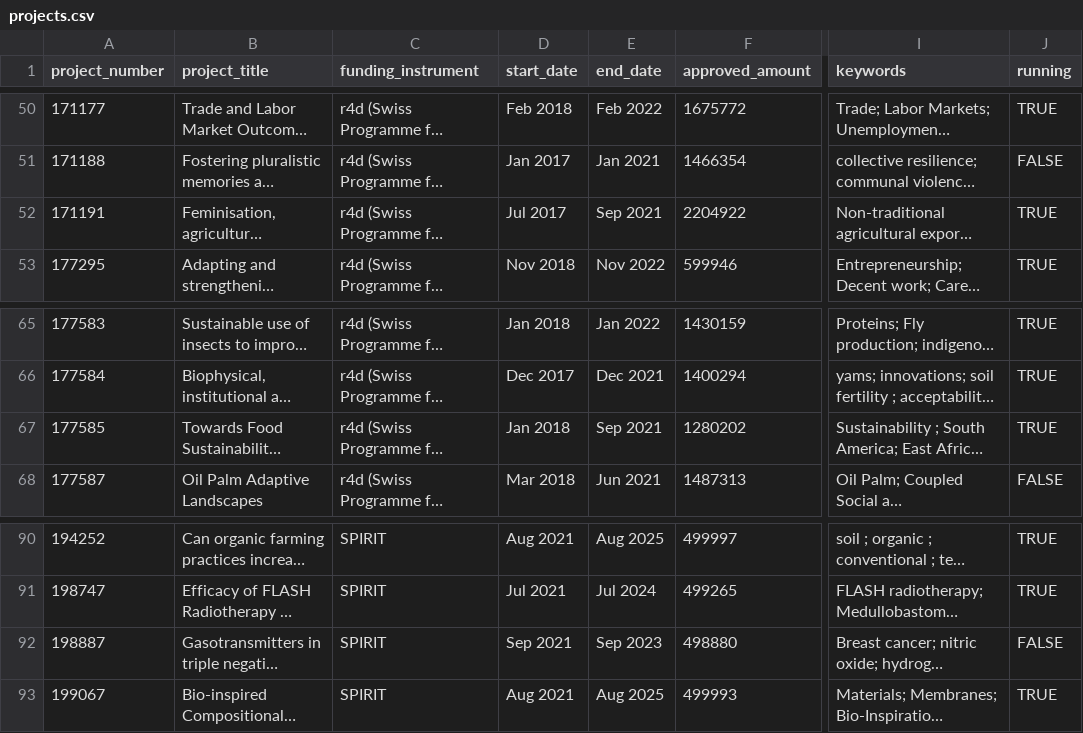
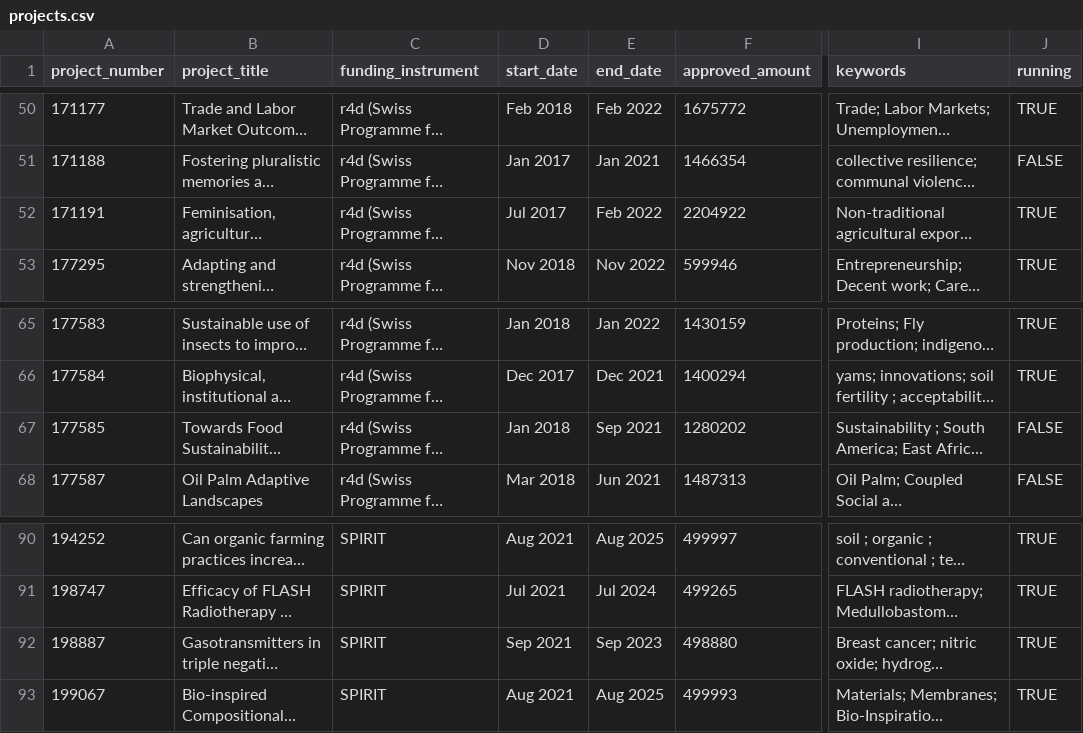
Before and after one commit to zambujo/r4data, a CSV file: data/projects.csv, drawn as a sheet; only a part is shown, gaps mark what is left out; long unchanged cells end in …; the diff names each change by its address in the sheet, - before the commit and + after, or states it on an @@ line.

Commit message:
🗃️  Updated gmaps data

```diff
--- a/data/projects.csv
+++ b/data/projects.csv
-E52 (end_date): Sep 2021
+E52 (end_date): Feb 2022
-J67 (running): TRUE
+J67 (running): FALSE
-J92 (running): FALSE
+J92 (running): TRUE
```
Also changed, not shown: data/research_earth/projects.csv, 13 other files.
